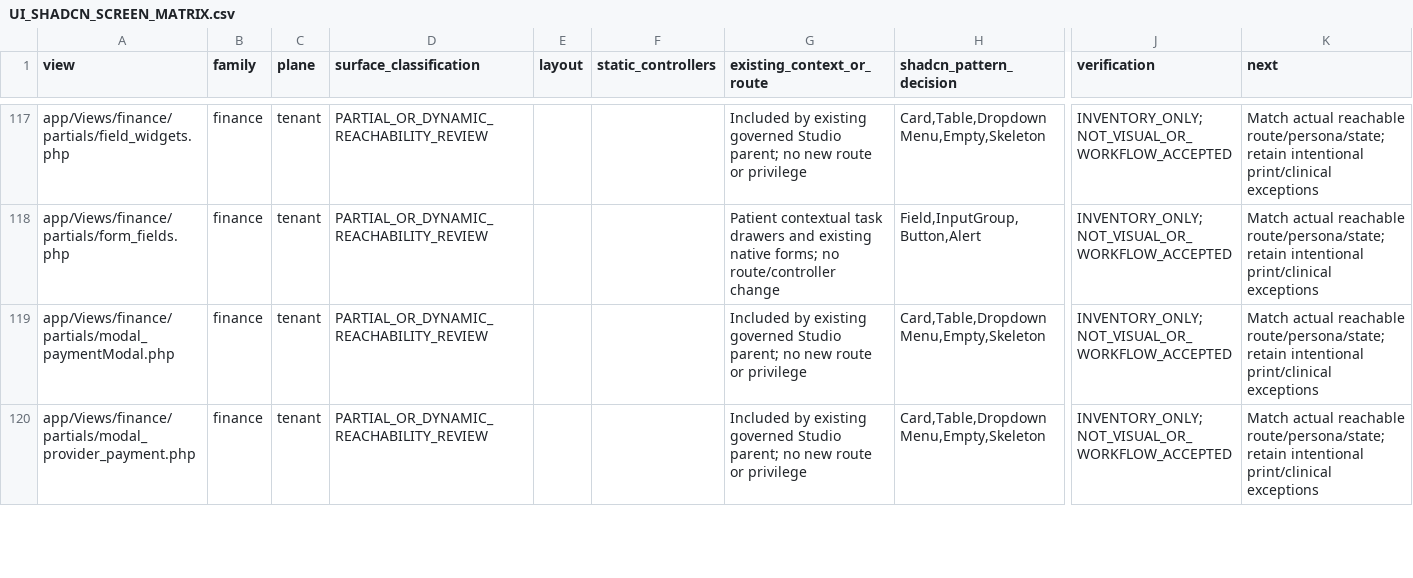
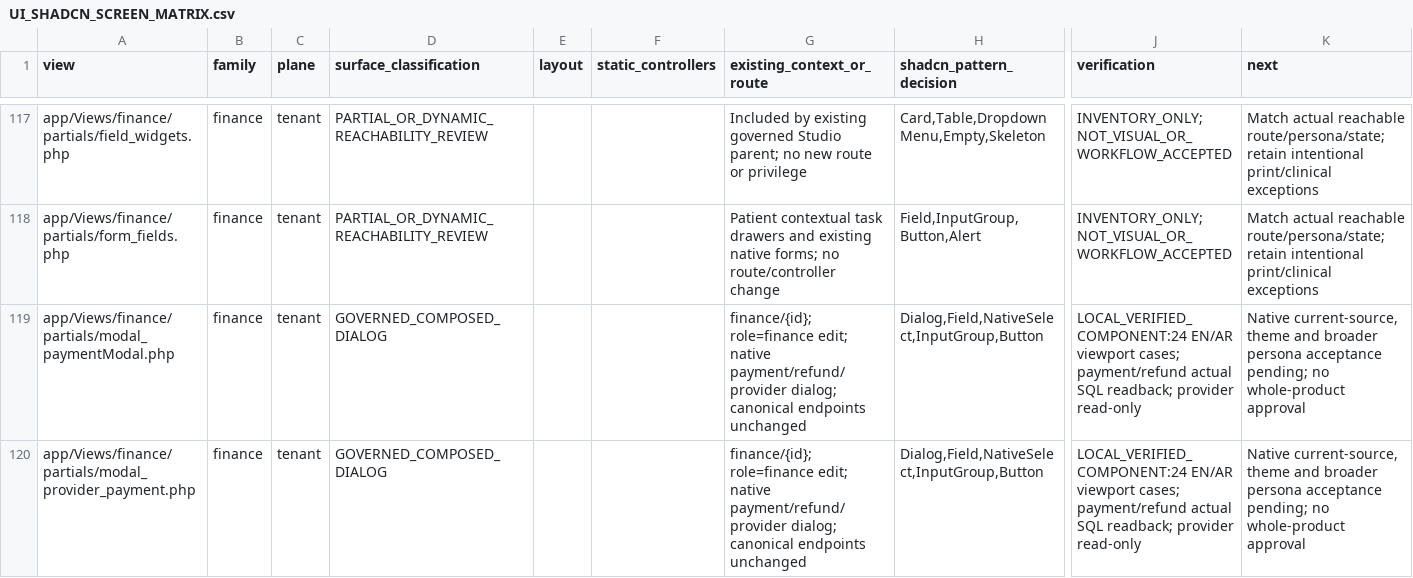
Before and after one commit to Bassamalsaqqa/dental-saas, a CSV file: docs/UI_SHADCN_SCREEN_MATRIX.csv, drawn as a sheet; only a part is shown, gaps mark what is left out; the diff covers the shown part only; the diff names each change by its address in the sheet, - before the commit and + after, or states it on an @@ line.

Commit message:
Own finance dialog modality and fields with verified synthetic settlement flows

```diff
--- a/docs/UI_SHADCN_SCREEN_MATRIX.csv
+++ b/docs/UI_SHADCN_SCREEN_MATRIX.csv
-D119:D120 (surface_classification): PARTIAL_OR_DYNAMIC_REACHABILITY_REVIEW
+D119:D120 (surface_classification): GOVERNED_COMPOSED_DIALOG
-G119:G120 (existing_context_or_route): Included by existing governed Studio parent; no new route or privilege
+G119:G120 (existing_context_or_route): finance/{id}; role=finance edit; native payment/refund/provider dialog; canonical endpoints unchanged
-H119:H120 (shadcn_pattern_decision): Card,Table,DropdownMenu,Empty,Skeleton
+H119:H120 (shadcn_pattern_decision): Dialog,Field,NativeSelect,InputGroup,Button
-J119:J120 (verification): INVENTORY_ONLY; NOT_VISUAL_OR_WORKFLOW_ACCEPTED
+J119:J120 (verification): LOCAL_VERIFIED_COMPONENT:24 EN/AR viewport cases; payment/refund actual SQL readback; provider read-only
-K119:K120 (next): Match actual reachable route/persona/state; retain intentional print/clinical exceptions
+K119:K120 (next): Native current-source, theme and broader persona acceptance pending; no whole-product approval
```
Also changed, not shown: 7 edited cells elsewhere in this file, 15 other files.
